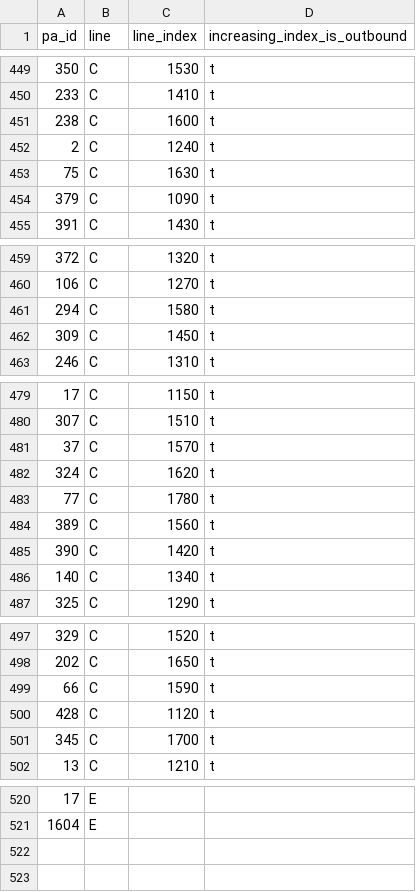
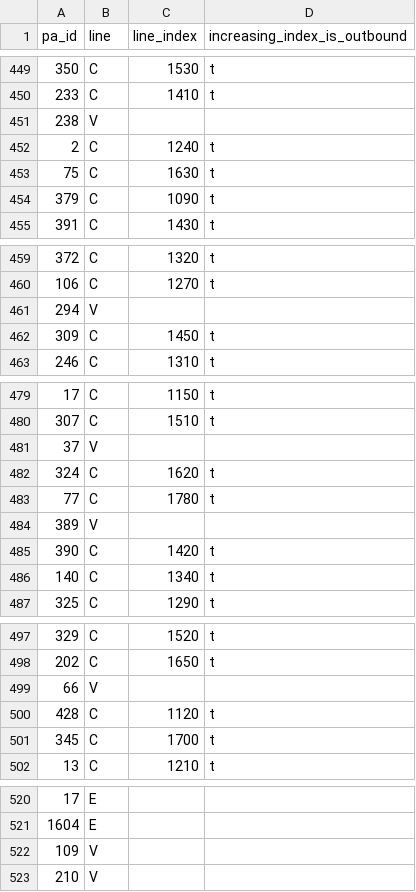
Before and after one commit to erille/mon-rer, a CSV file: install/station_lines.csv, drawn as a sheet; only a part is shown, gaps mark what is left out.

Commit message:
Assign stations to V line; add logo
One branch of the RER C has now officially become the V line. The affected
stations are either reassigned to that line, or have it added to the lines it
serves. Also, the logo was missing, so add it too.

```diff
--- a/install/station_lines.csv
+++ b/install/station_lines.csv
@@ -450,3 +450,3 @@ pa_id,line,line_index,increasing_index_is_outbound
 233,C,1410,t
-238,C,1600,t
+238,V,,
 2,C,1240,t
@@ -460,3 +460,3 @@ pa_id,line,line_index,increasing_index_is_outbound
 106,C,1270,t
-294,C,1580,t
+294,V,,
 309,C,1450,t
@@ -480,6 +480,6 @@ pa_id,line,line_index,increasing_index_is_outbound
 307,C,1510,t
-37,C,1570,t
+37,V,,
 324,C,1620,t
 77,C,1780,t
-389,C,1560,t
+389,V,,
 390,C,1420,t
@@ -498,3 +498,3 @@ pa_id,line,line_index,increasing_index_is_outbound
 202,C,1650,t
-66,C,1590,t
+66,V,,
 428,C,1120,t
@@ -521 +521,3 @@ pa_id,line,line_index,increasing_index_is_outbound
 1604,E,,
+109,V,,
+210,V,,
```
Also changed, not shown: 1 other file.
